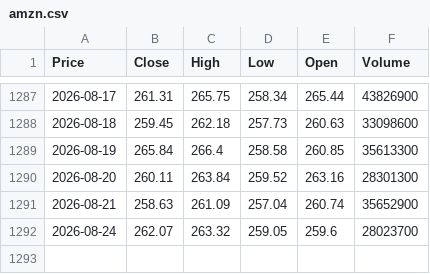
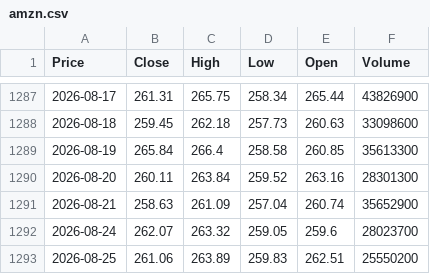
Before and after one commit to TineyKode/stock-ai, a CSV file: data/us/amzn.csv, drawn as a sheet; only a part is shown, gaps mark what is left out; the diff names each change by its address in the sheet, - before the commit and + after, or states it on an @@ line.

```diff
--- a/data/us/amzn.csv
+++ b/data/us/amzn.csv
+row 1293: 2026-08-25 | 261.06 | 263.89 | 259.83 | 262.51 | 25550200
```
Also changed, not shown: data/us/crm.csv, data/us/gs.csv, 27 other files.
